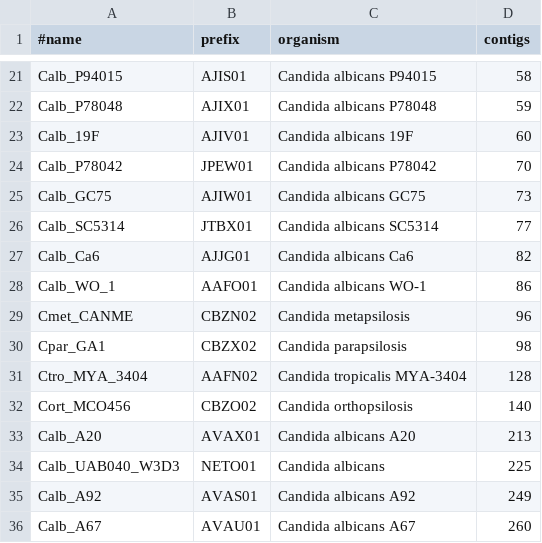
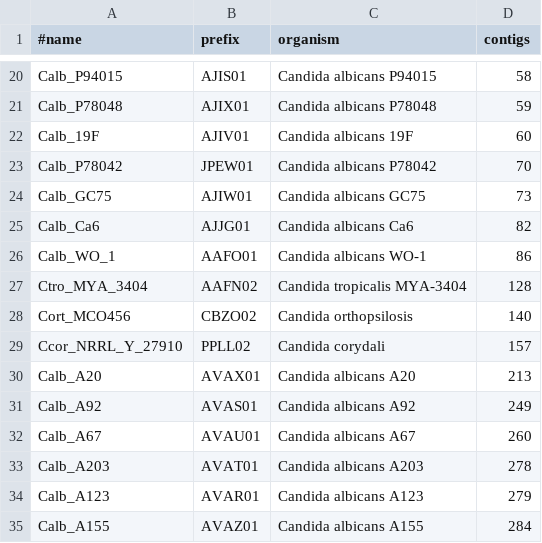
Before and after one commit to wang-q/withncbi, a TSV file: pop/candida.wgs.tsv, drawn as a sheet; only a part is shown, gaps mark what is left out; the shorter side is filled out with more unchanged rows; removed rows and columns are numbered as before the commit, all else as after; the diff covers the shown part only; the diff names each change by its address in the sheet, - before the commit and + after, or states it on an @@ line.

Commit message:
candida

```diff
--- a/pop/candida.wgs.tsv
+++ b/pop/candida.wgs.tsv
-row 26: Calb_SC5314 | JTBX01 | Candida albicans SC5314 | 77
-row 29: Cmet_CANME | CBZN02 | Candida metapsilosis | 96
-row 30: Cpar_GA1 | CBZX02 | Candida parapsilosis | 98
+row 29: Ccor_NRRL_Y_27910 | PPLL02 | Candida corydali | 157
-row 34: Calb_UAB040_W3D3 | NETO01 | Candida albicans | 225
```
Also changed, not shown: 2 added rows, 9 removed rows and 2 edited cells elsewhere in this file, pop/candida.assembly.tsv, 2 other files.
